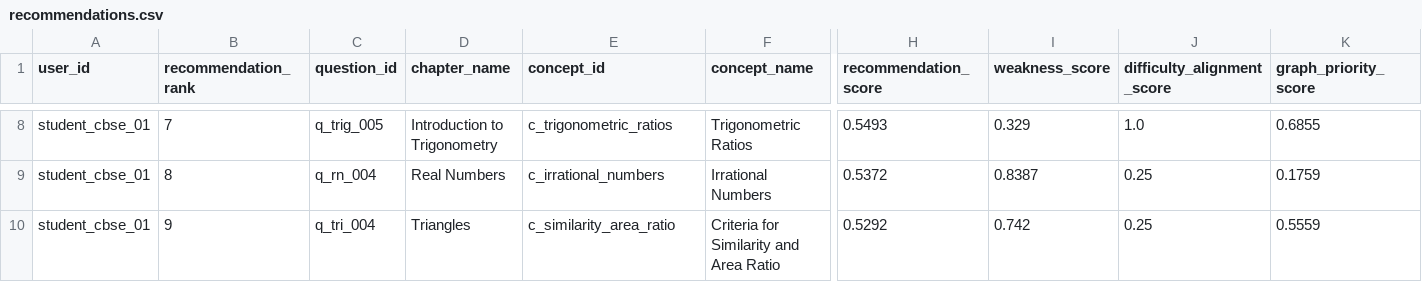
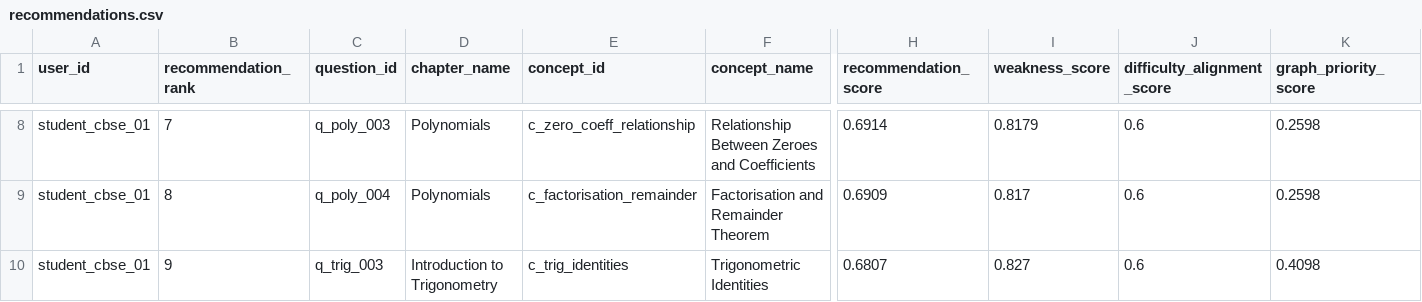
Before and after one commit to HiteshVamshi/adaptive-learning-platform, a CSV file: artifacts/recommendations/recommendations.csv, drawn as a sheet; only a part is shown, gaps mark what is left out; the diff covers the shown part only; the diff names each change by its address in the sheet, - before the commit and + after, or states it on an @@ line.

```diff
--- a/artifacts/recommendations/recommendations.csv
+++ b/artifacts/recommendations/recommendations.csv
-C8 (question_id): q_trig_005
+C8 (question_id): q_poly_003
-D8 (chapter_name): Introduction to Trigonometry
+D8 (chapter_name): Polynomials
-E8 (concept_id): c_trigonometric_ratios
+E8 (concept_id): c_zero_coeff_relationship
-F8 (concept_name): Trigonometric Ratios
+F8 (concept_name): Relationship Between Zeroes and Coefficients
-H8 (recommendation_score): 0.5493
+H8 (recommendation_score): 0.6914
-I8 (weakness_score): 0.329
+I8 (weakness_score): 0.8179
-J8 (difficulty_alignment_score): 1.0
+J8 (difficulty_alignment_score): 0.6
-K8 (graph_priority_score): 0.6855
+K8 (graph_priority_score): 0.2598
-C9 (question_id): q_rn_004
+C9 (question_id): q_poly_004
-D9 (chapter_name): Real Numbers
+D9 (chapter_name): Polynomials
-E9 (concept_id): c_irrational_numbers
+E9 (concept_id): c_factorisation_remainder
-F9 (concept_name): Irrational Numbers
+F9 (concept_name): Factorisation and Remainder Theorem
-H9 (recommendation_score): 0.5372
+H9 (recommendation_score): 0.6909
-I9 (weakness_score): 0.8387
+I9 (weakness_score): 0.817
-J9:J10 (difficulty_alignment_score): 0.25
+J9:J10 (difficulty_alignment_score): 0.6
-K9 (graph_priority_score): 0.1759
+K9 (graph_priority_score): 0.2598
-C10 (question_id): q_tri_004
+C10 (question_id): q_trig_003
-D10 (chapter_name): Triangles
+D10 (chapter_name): Introduction to Trigonometry
-E10 (concept_id): c_similarity_area_ratio
+E10 (concept_id): c_trig_identities
-F10 (concept_name): Criteria for Similarity and Area Ratio
+F10 (concept_name): Trigonometric Identities
-H10 (recommendation_score): 0.5292
+H10 (recommendation_score): 0.6807
-I10 (weakness_score): 0.742
+I10 (weakness_score): 0.827
-K10 (graph_priority_score): 0.5559
+K10 (graph_priority_score): 0.4098
```
Also changed, not shown: 74 edited cells elsewhere in this file, artifacts/bootstrap_data/concept_relationships.csv, artifacts/bootstrap_data/solutions.csv, 43 other files.
